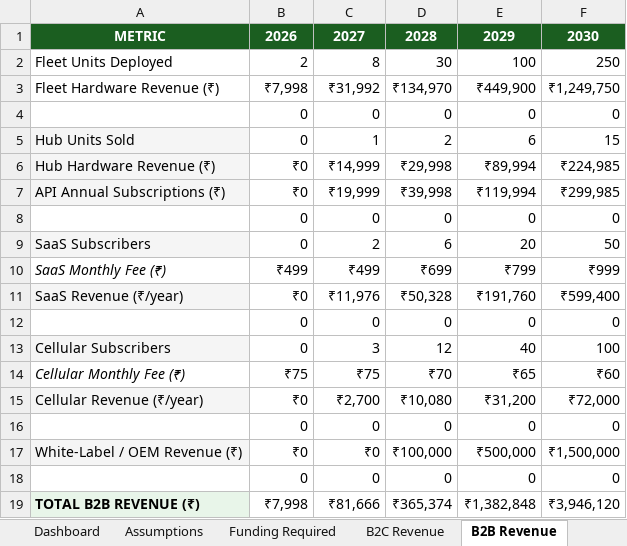
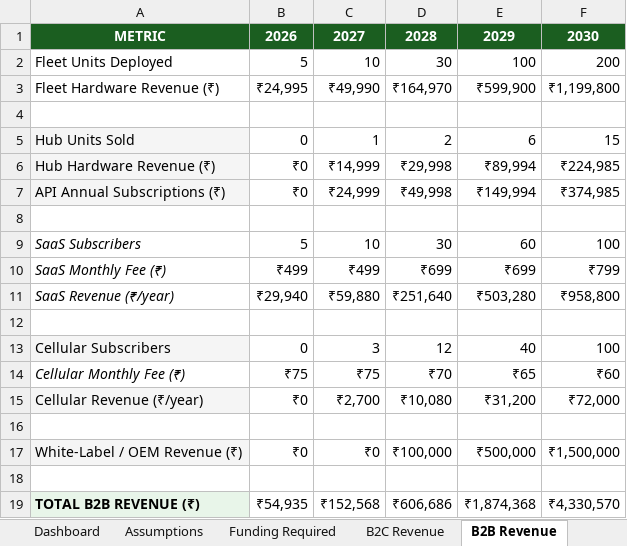
Before and after one commit to AnoopG7/TagX, an Excel workbook: TagX_Financial_Model.xlsx, sheet B2B Revenue, drawn as a sheet; values as stored, in another font and other column widths than the file's, no borders; the diff names each change by its address in the sheet, - before the commit and + after, or states it on an @@ line.

```diff
--- a/TagX_Financial_Model.xlsx (sheet B2B Revenue)
+++ b/TagX_Financial_Model.xlsx (sheet B2B Revenue)
-B2: 2
+B2: 5
-C2: 8
+C2: 10
-F2: 250
+F2: 200
-B3: ₹7,998
+B3: ₹24,995
-C3: ₹31,992
+C3: ₹49,990
-D3: ₹134,970
+D3: ₹164,970
-E3: ₹449,900
+E3: ₹599,900
-F3: ₹1,249,750
+F3: ₹1,199,800
-row 4:  | 0 | 0 | 0 | 0 | 0
+row 4: (empty)
-C7: ₹19,999
+C7: ₹24,999
-D7: ₹39,998
+D7: ₹49,998
-E7: ₹119,994
+E7: ₹149,994
-F7: ₹299,985
+F7: ₹374,985
-row 8:  | 0 | 0 | 0 | 0 | 0
+row 8: (empty)
@@ A9 fill: #F5F5F5 → none, italic: off → on @@
-B9: 0
+B9: 5
-C9: 2
+C9: 10
-D9: 6
+D9: 30
-E9: 20
+E9: 60
-F9: 50
+F9: 100
-E10: ₹799
+E10: ₹699
-F10: ₹999
+F10: ₹799
@@ A11 fill: #F5F5F5 → none, italic: off → on @@
-B11: ₹0
+B11: ₹29,940
-C11: ₹11,976
+C11: ₹59,880
-D11: ₹50,328
+D11: ₹251,640
-E11: ₹191,760
+E11: ₹503,280
-F11: ₹599,400
+F11: ₹958,800
-row 12:  | 0 | 0 | 0 | 0 | 0
+row 12: (empty)
-row 16:  | 0 | 0 | 0 | 0 | 0
+row 16: (empty)
-row 18:  | 0 | 0 | 0 | 0 | 0
+row 18: (empty)
-B19: ₹7,998
+B19: ₹54,935
-C19: ₹81,666
+C19: ₹152,568
-D19: ₹365,374
+D19: ₹606,686
-E19: ₹1,382,848
+E19: ₹1,874,368
-F19: ₹3,946,120
+F19: ₹4,330,570
```
Also changed, not shown: sheet P&L Statement, sheet COGS Detail, sheet Dashboard, sheet Assumptions, sheet Revenue Summary, sheet B2C Revenue, 3 more sheets, 8 other files.
